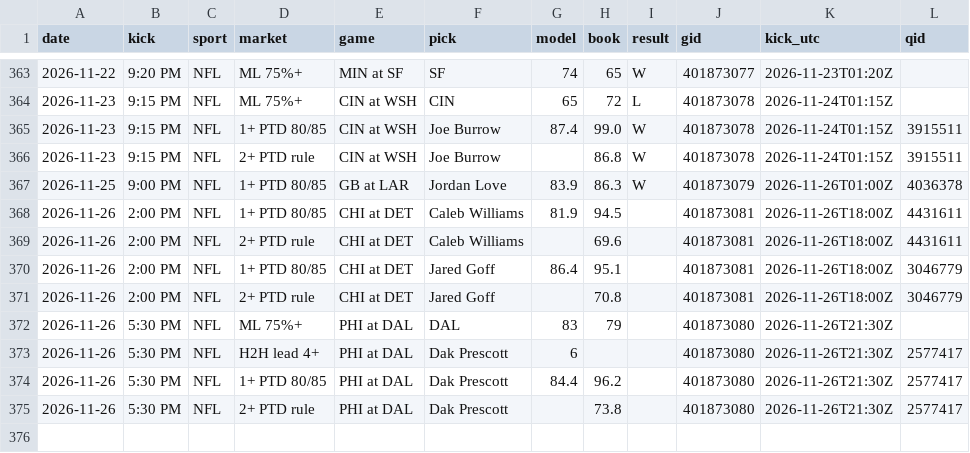
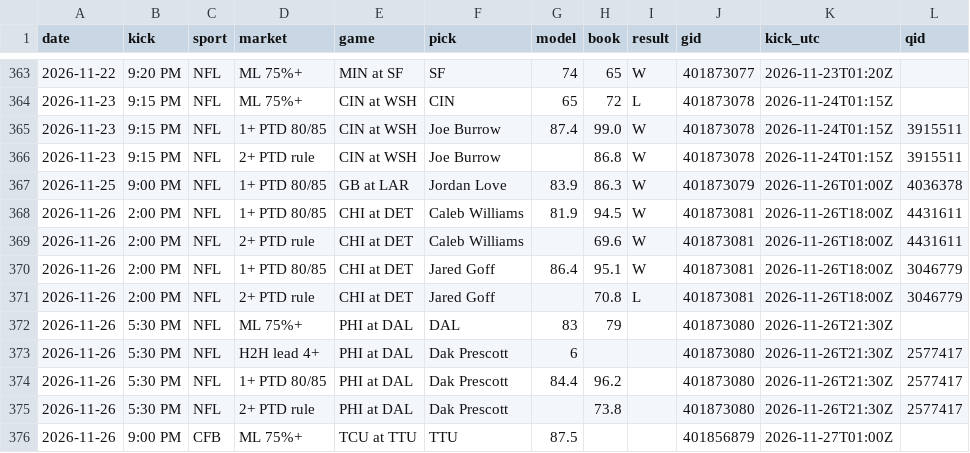
Before and after one commit to DPAD7/the-arena, a CSV file: data/reads_log.csv, drawn as a sheet; only a part is shown, gaps mark what is left out.

```diff
--- a/data/reads_log.csv
+++ b/data/reads_log.csv
@@ -367,6 +367,6 @@ date,kick,sport,market,game,pick,model,book,result,gid,kick_utc,qid
 2026-11-25,9:00 PM,NFL,1+ PTD 80/85,GB at LAR,Jordan Love,83.9,86.3,W,401873079,2026-11-26T01:00Z,4036378
-2026-11-26,2:00 PM,NFL,1+ PTD 80/85,CHI at DET,Caleb Williams,81.9,94.5,,401873081,2026-11-26T18:00Z,4431611
-2026-11-26,2:00 PM,NFL,2+ PTD rule,CHI at DET,Caleb Williams,,69.6,,401873081,2026-11-26T18:00Z,4431611
-2026-11-26,2:00 PM,NFL,1+ PTD 80/85,CHI at DET,Jared Goff,86.4,95.1,,401873081,2026-11-26T18:00Z,3046779
-2026-11-26,2:00 PM,NFL,2+ PTD rule,CHI at DET,Jared Goff,,70.8,,401873081,2026-11-26T18:00Z,3046779
+2026-11-26,2:00 PM,NFL,1+ PTD 80/85,CHI at DET,Caleb Williams,81.9,94.5,W,401873081,2026-11-26T18:00Z,4431611
+2026-11-26,2:00 PM,NFL,2+ PTD rule,CHI at DET,Caleb Williams,,69.6,W,401873081,2026-11-26T18:00Z,4431611
+2026-11-26,2:00 PM,NFL,1+ PTD 80/85,CHI at DET,Jared Goff,86.4,95.1,W,401873081,2026-11-26T18:00Z,3046779
+2026-11-26,2:00 PM,NFL,2+ PTD rule,CHI at DET,Jared Goff,,70.8,L,401873081,2026-11-26T18:00Z,3046779
 2026-11-26,5:30 PM,NFL,ML 75%+,PHI at DAL,DAL,83,79,,401873080,2026-11-26T21:30Z,
@@ -375 +375,2 @@ date,kick,sport,market,game,pick,model,book,result,gid,kick_utc,qid
 2026-11-26,5:30 PM,NFL,2+ PTD rule,PHI at DAL,Dak Prescott,,73.8,,401873080,2026-11-26T21:30Z,2577417
+2026-11-26,9:00 PM,CFB,ML 75%+,TCU at TTU,TTU,87.5,,,401856879,2026-11-27T01:00Z,
```
Also changed, not shown: 23 other files.
